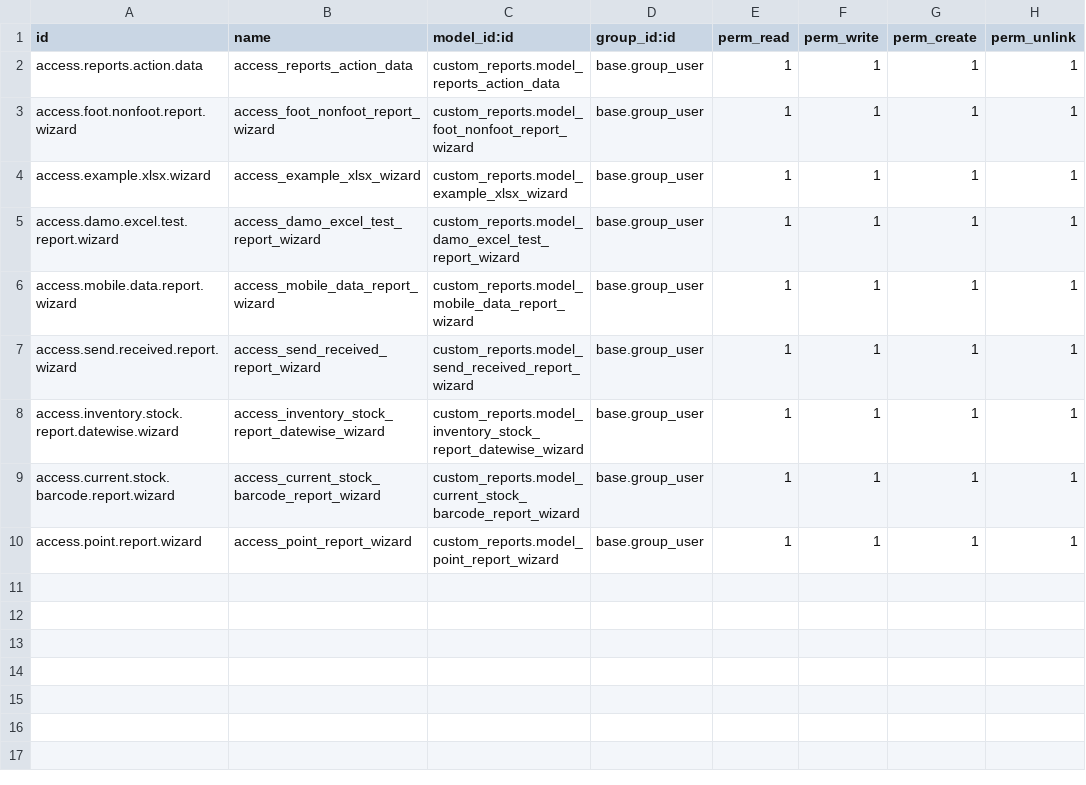
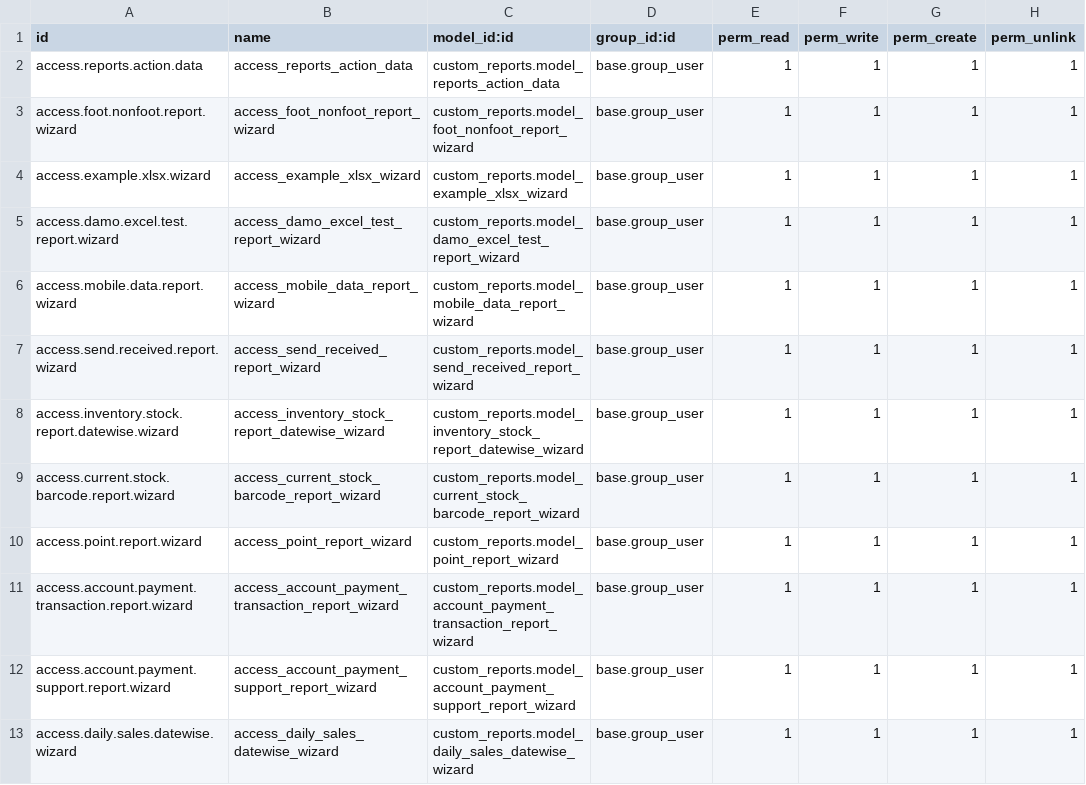
Before and after one commit to ForhadPython/ODOO-16-PROJECT, a CSV file: custom_reports/security/ir.model.access.csv, drawn as a sheet; the diff names each change by its address in the sheet, - before the commit and + after, or states it on an @@ line.

Commit message:
update report data

```diff
--- a/custom_reports/security/ir.model.access.csv
+++ b/custom_reports/security/ir.model.access.csv
+row 11: access.account.payment.transaction.report.wizard | access_account_payment_transaction_report_wizard | custom_reports.model_account_payment_transaction_report_wizard | base.group_user | 1 | 1 | 1 | 1
+row 12: access.account.payment.support.report.wizard | access_account_payment_support_report_wizard | custom_reports.model_account_payment_support_report_wizard | base.group_user | 1 | 1 | 1 | 1
+row 13: access.daily.sales.datewise.wizard | access_daily_sales_datewise_wizard | custom_reports.model_daily_sales_datewise_wizard | base.group_user | 1 | 1 | 1 | 1
```
Also changed, not shown: 13 other files.
